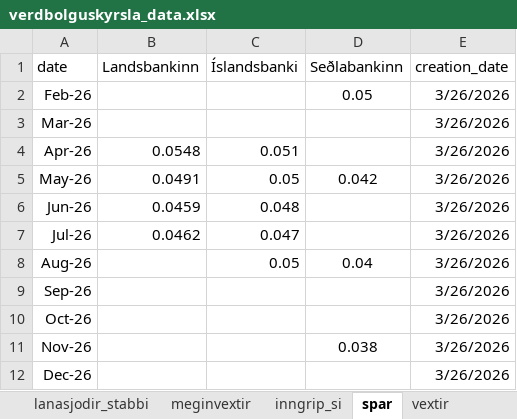
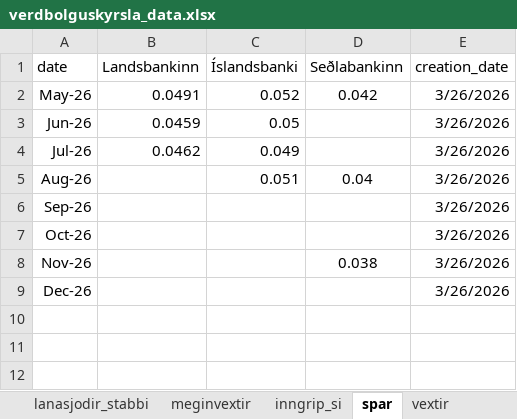
Before and after one commit to hagdeild/verdbolguskyrsla, an Excel workbook: data/verdbolguskyrsla_data.xlsx, sheet spar, drawn as a sheet; values as stored, in another font and other column widths than the file's, no borders; removed rows and columns are numbered as before the commit, all else as after; the diff names each change by its address in the sheet, - before the commit and + after, or states it on an @@ line.

Commit message:
Auto update data

```diff
--- a/data/verdbolguskyrsla_data.xlsx (sheet spar)
+++ b/data/verdbolguskyrsla_data.xlsx (sheet spar)
-row 2: Feb-26 |  |  | 0.05 | 3/26/2026
-row 3: Mar-26 |  |  |  | 3/26/2026
-row 4: Apr-26 | 0.0548 | 0.051 |  | 3/26/2026
-C2 (Íslandsbanki): 0.05
+C2 (Íslandsbanki): 0.052
-C3 (Íslandsbanki): 0.048
+C3 (Íslandsbanki): 0.05
-C4 (Íslandsbanki): 0.047
+C4 (Íslandsbanki): 0.049
-C5 (Íslandsbanki): 0.05
+C5 (Íslandsbanki): 0.051
```
Also changed, not shown: 5 other files.
